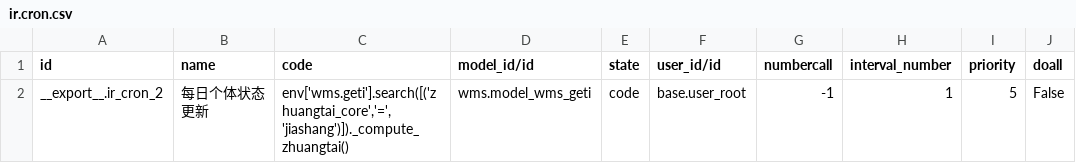
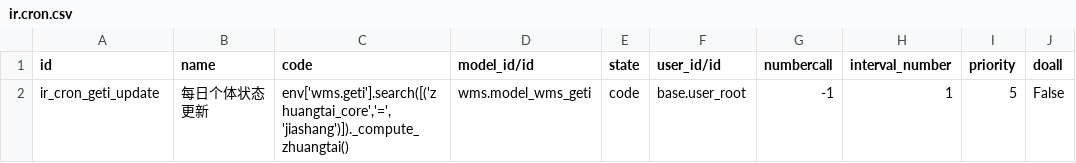
Before and after one commit to VanSiran/jindian-wms, a CSV file: data/ir.cron.csv, drawn as a sheet; only a part is shown; the diff names each change by its address in the sheet, - before the commit and + after, or states it on an @@ line.

```diff
--- a/data/ir.cron.csv
+++ b/data/ir.cron.csv
-A2 (id): __export__.ir_cron_2
+A2 (id): ir_cron_geti_update
```
Also changed, not shown: data/ir.model.access.csv, data/ir.rule.csv, 2 other files.
